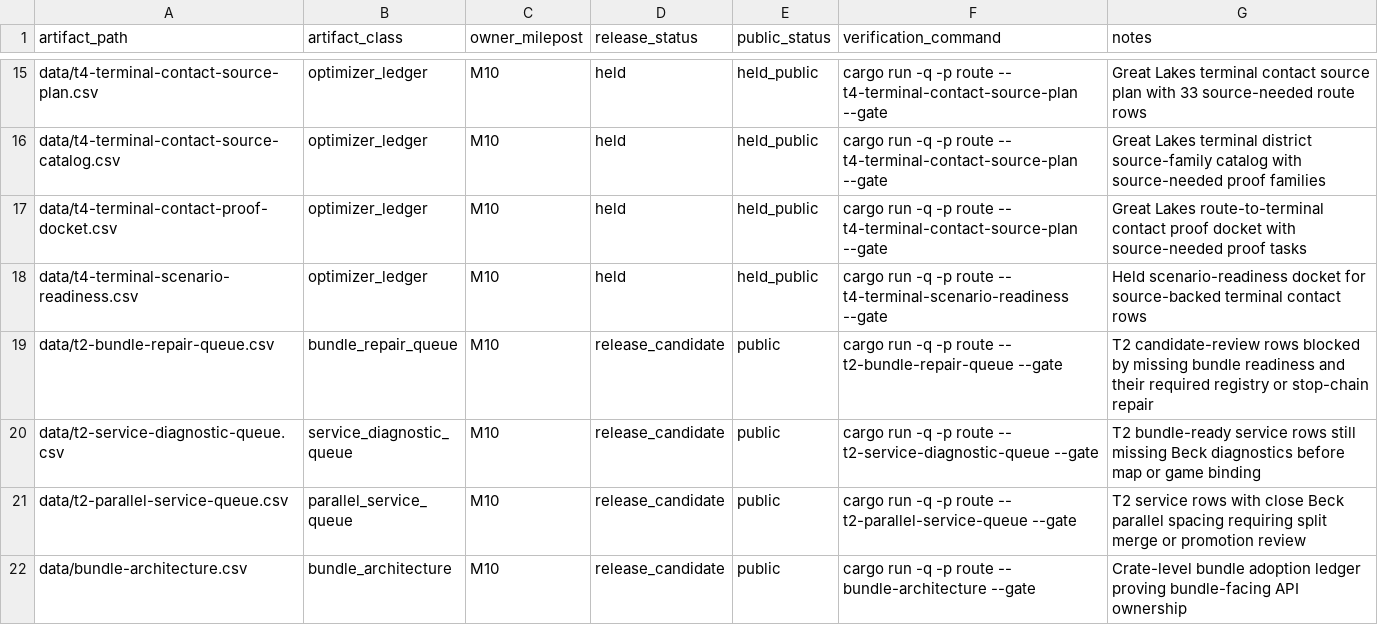
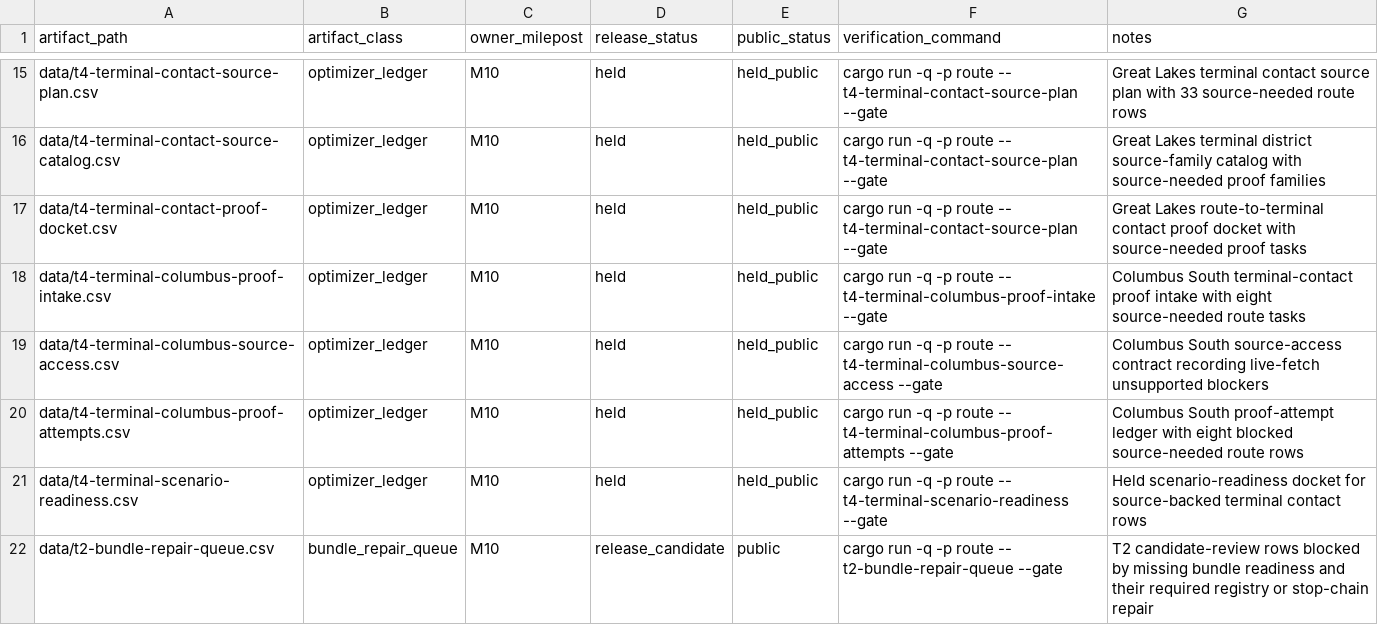
Before and after one commit to giodl73-repo/ROUTE, a CSV file: data/release-manifest.csv, drawn as a sheet; only a part is shown, gaps mark what is left out; the shorter side is filled out with more unchanged rows; the diff names each change by its address in the sheet, - before the commit and + after, or states it on an @@ line.

```diff
--- a/data/release-manifest.csv
+++ b/data/release-manifest.csv
+row 18: data/t4-terminal-columbus-proof-intake.csv | optimizer_ledger | M10 | held | held_public | cargo run -q -p route -- t4-terminal-columbus-proof-intake --gate | Columbus South terminal-contact proof intake with eight source-needed route tasks
+row 19: data/t4-terminal-columbus-source-access.csv | optimizer_ledger | M10 | held | held_public | cargo run -q -p route -- t4-terminal-columbus-source-access --gate | Columbus South source-access contract recording live-fetch unsupported blockers
+row 20: data/t4-terminal-columbus-proof-attempts.csv | optimizer_ledger | M10 | held | held_public | cargo run -q -p route -- t4-terminal-columbus-proof-attempts --gate | Columbus South proof-attempt ledger with eight blocked source-needed route rows
```
Also changed, not shown: data/tier-optimizer-runs.csv, 4 other files.
